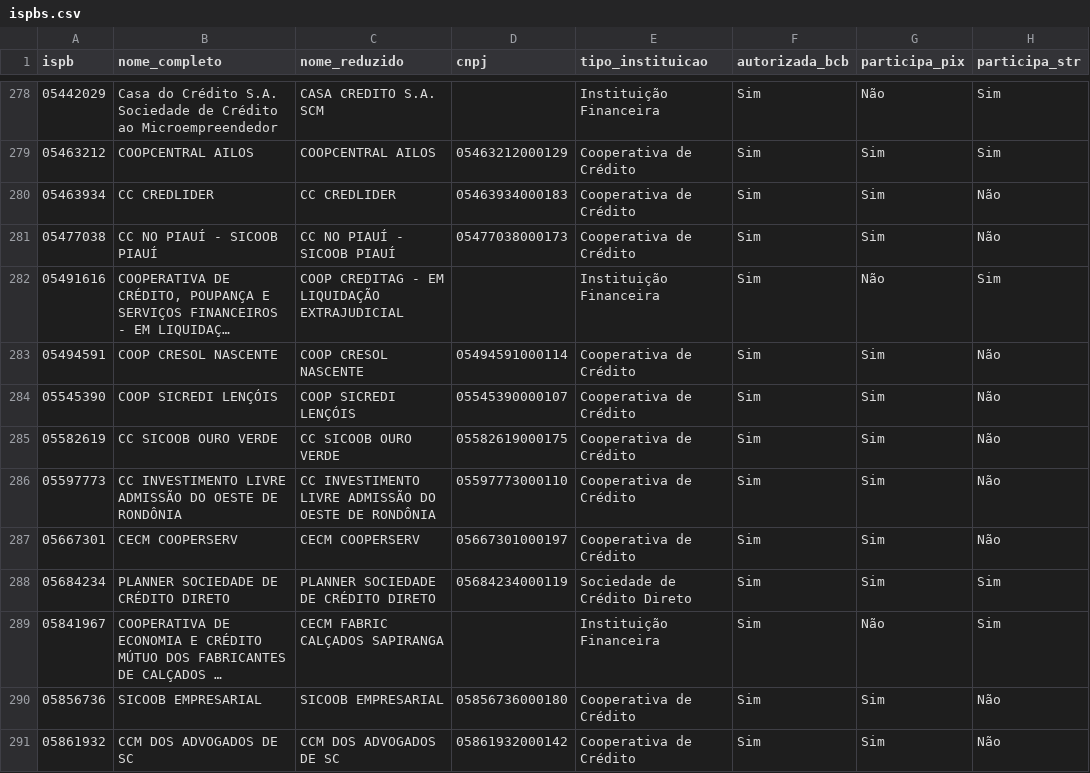
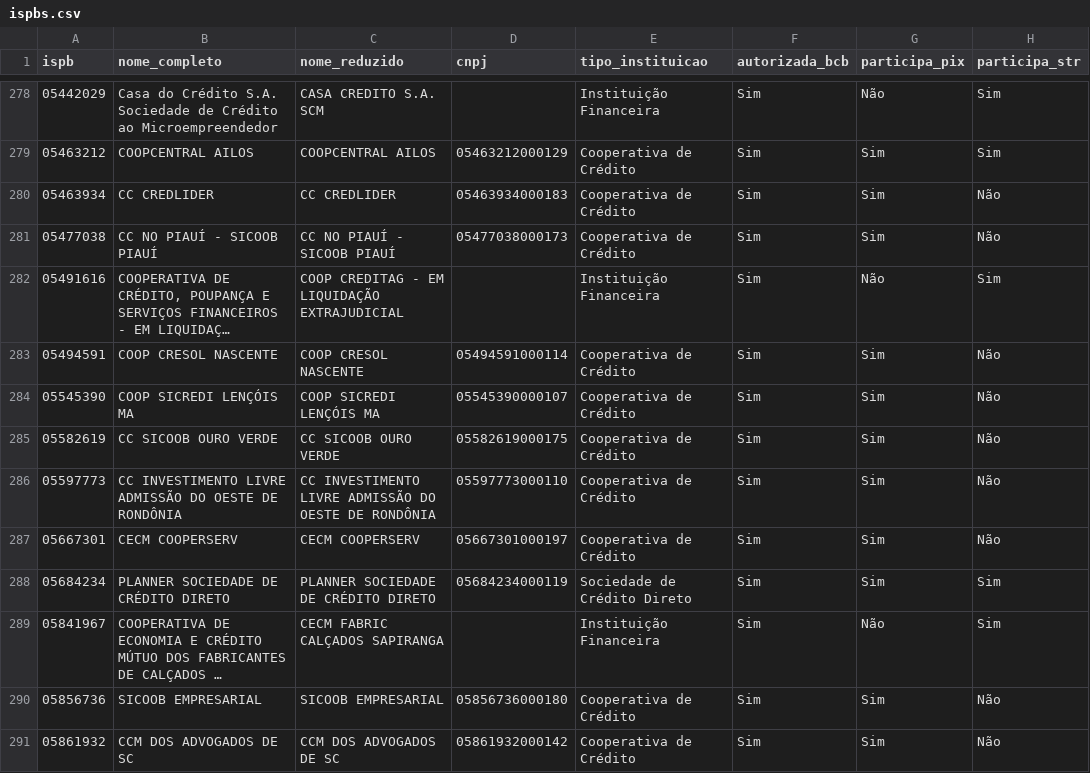
Before and after one commit to antoniopaolillo/brasil-ispb-database, a CSV file: data/ispbs.csv, drawn as a sheet; only a part is shown, gaps mark what is left out; long unchanged cells end in …; the diff names each change by its address in the sheet, - before the commit and + after, or states it on an @@ line.

```diff
--- a/data/ispbs.csv
+++ b/data/ispbs.csv
-B284 (nome_completo): COOP SICREDI LENÇÓIS
+B284 (nome_completo): COOP SICREDI LENÇÓIS MA
-C284 (nome_reduzido): COOP SICREDI LENÇÓIS
+C284 (nome_reduzido): COOP SICREDI LENÇÓIS MA
```
Also changed, not shown: 2 other files.
